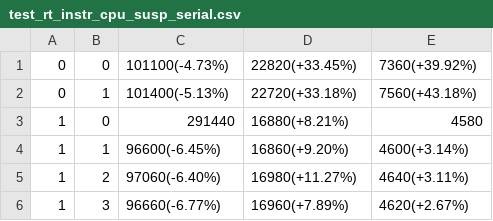
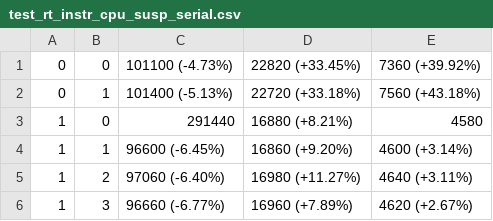
Before and after one commit to ti-scaria/trusted-firmware-a, a CSV file: docs/perf/data/juno/current/test_rt_instr_cpu_susp_serial.csv, drawn as a sheet.

Commit message:
chore(docs): insert a space before the delta in PSCI instrumentation data
Makes things more readable.

Change-Id: I2dda9d14f0318b789c43eff66b6b4872af604717
Signed-off-by: Boyan Karatotev <boyan.karatotev@arm.com>

```diff
--- a/docs/perf/data/juno/current/test_rt_instr_cpu_susp_serial.csv
+++ b/docs/perf/data/juno/current/test_rt_instr_cpu_susp_serial.csv
@@ -1,6 +1,6 @@
-0,0,101100(-4.73%),22820(+33.45%),7360(+39.92%)
-0,1,101400(-5.13%),22720(+33.18%),7560(+43.18%)
-1,0,291440,16880(+8.21%),4580
-1,1,96600(-6.45%),16860(+9.20%),4600(+3.14%)
-1,2,97060(-6.40%),16980(+11.27%),4640(+3.11%)
-1,3,96660(-6.77%),16960(+7.89%),4620(+2.67%)
+0,0,101100 (-4.73%),22820 (+33.45%),7360 (+39.92%)
+0,1,101400 (-5.13%),22720 (+33.18%),7560 (+43.18%)
+1,0,291440,16880 (+8.21%),4580
+1,1,96600 (-6.45%),16860 (+9.20%),4600 (+3.14%)
+1,2,97060 (-6.40%),16980 (+11.27%),4640 (+3.11%)
+1,3,96660 (-6.77%),16960 (+7.89%),4620 (+2.67%)
```
Also changed, not shown: docs/perf/data/juno/current/test_rt_instr_susp_deep_parallel.csv, docs/perf/data/juno/previous/test_rt_instr_cpu_susp_parallel.csv, 15 other files.
